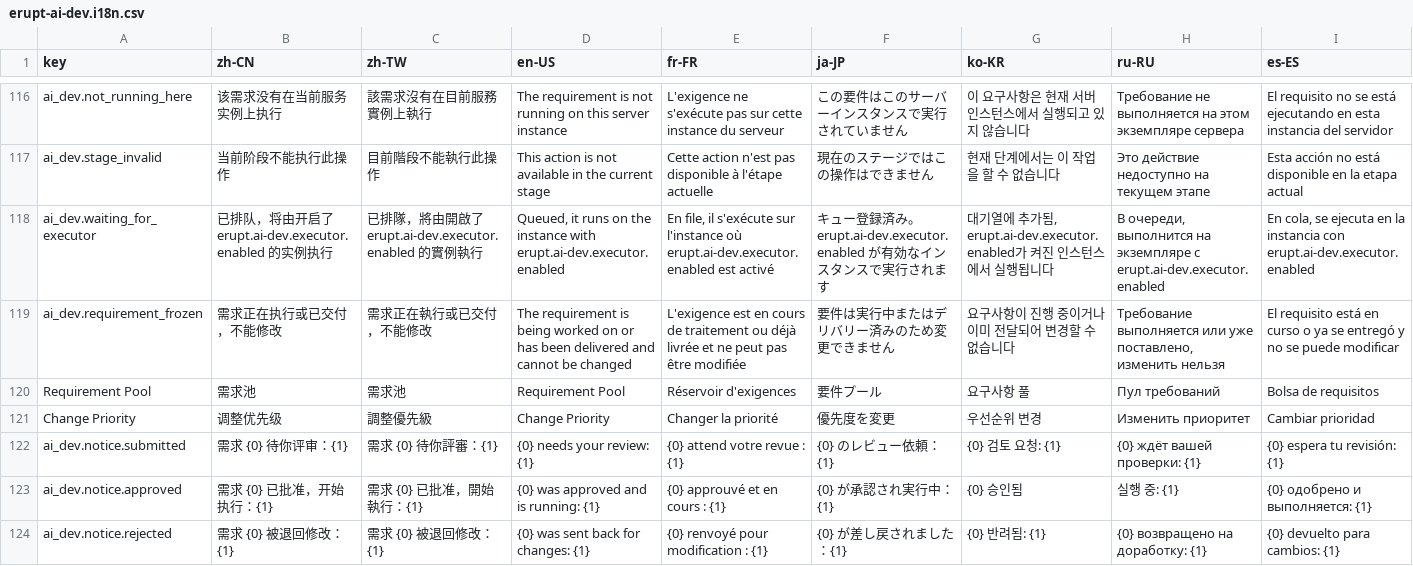
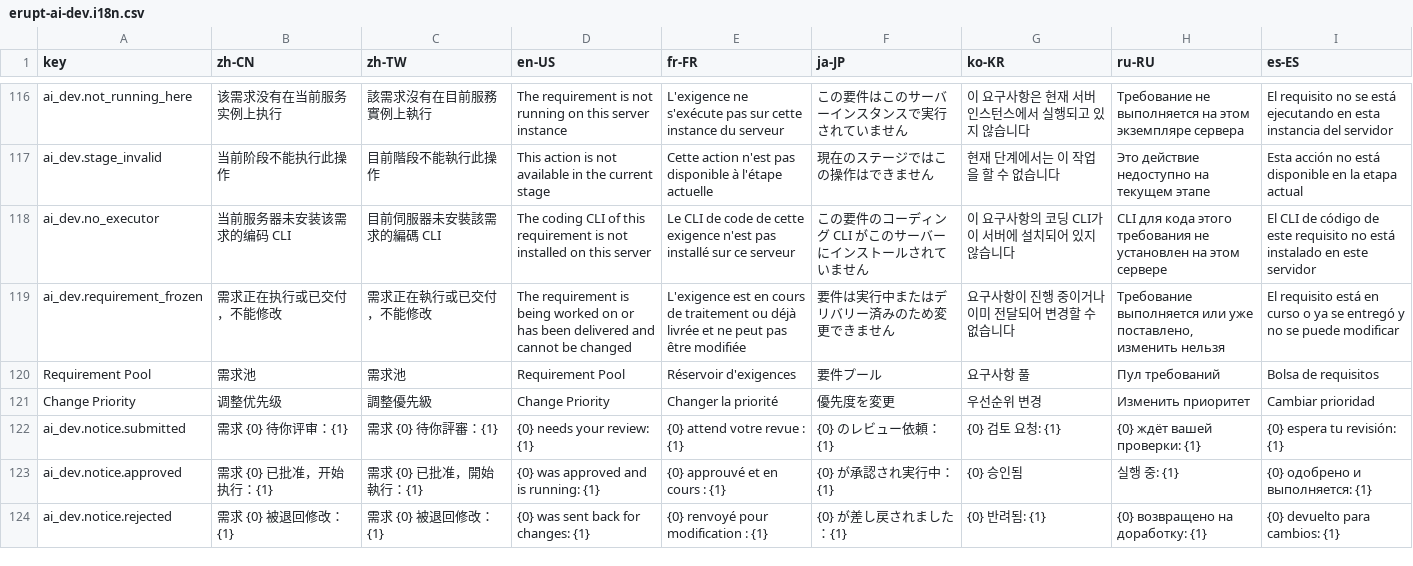
Before and after one commit to erupts/erupt, a CSV file: erupt-ai/erupt-ai-dev/src/main/resources/i18n/erupt-ai-dev.i18n.csv, drawn as a sheet; only a part is shown, gaps mark what is left out; removed rows and columns are numbered as before the commit, all else as after; rows hold the shown columns only; the diff names each change by its address in the sheet, - before the commit and + after, or states it on an @@ line.

```diff
--- a/erupt-ai/erupt-ai-dev/src/main/resources/i18n/erupt-ai-dev.i18n.csv
+++ b/erupt-ai/erupt-ai-dev/src/main/resources/i18n/erupt-ai-dev.i18n.csv
-row 118: ai_dev.waiting_for_executor | 已排队，将由开启了 erupt.ai-dev.executor.enabled 的实例执行 | 已排隊，將由開啟了 erupt.ai-dev.executor.enabled 的實例執行 | Queued, it runs on the instance with erupt.ai-dev.executor.enabled | En file, il s'exécute sur l'instance où erupt.ai-dev.executor.enabled est activé | キュー登録済み。erupt.ai-dev.executor.enabled が有効なインスタンスで実行されます | 대기열에 추가됨, erupt.ai-dev.executor.enabled가 켜진 인스턴스에서 실행됩니다 | В очереди, выполнится на экземпляре с erupt.ai-dev.executor.enabled | En cola, se ejecuta en la instancia con erupt.ai-dev.executor.enabled
+row 118: ai_dev.no_executor | 当前服务器未安装该需求的编码 CLI | 目前伺服器未安裝該需求的編碼 CLI | The coding CLI of this requirement is not installed on this server | Le CLI de code de cette exigence n'est pas installé sur ce serveur | この要件のコーディング CLI がこのサーバーにインストールされていません | 이 요구사항의 코딩 CLI가 이 서버에 설치되어 있지 않습니다 | CLI для кода этого требования не установлен на этом сервере | El CLI de código de este requisito no está instalado en este servidor
```
Also changed, not shown: 5 other files.
